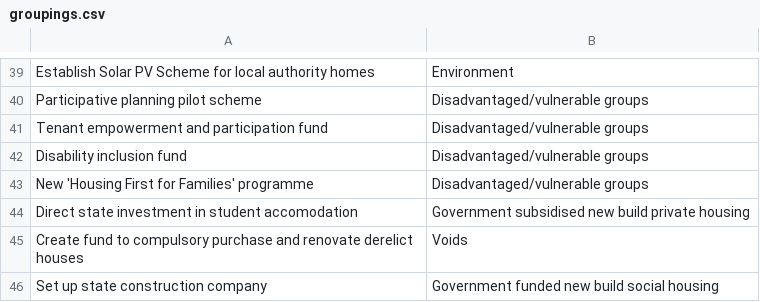
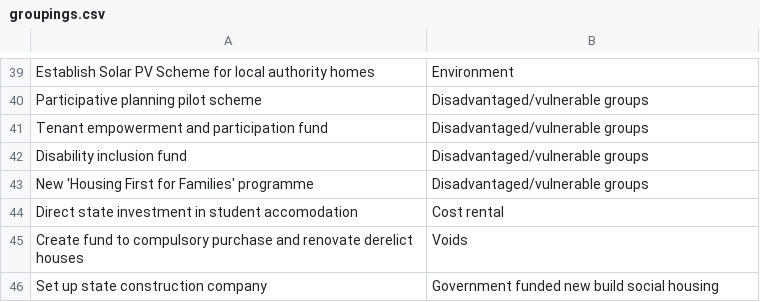
Before and after one commit to euanleith/Budgets, a CSV file: groupings.csv, drawn as a sheet; only a part is shown, gaps mark what is left out.

```diff
--- a/groupings.csv
+++ b/groupings.csv
@@ -43,3 +43,3 @@ Disability inclusion fund,Disadvantaged/vulnerable groups
 New 'Housing First for Families' programme,Disadvantaged/vulnerable groups
-Direct state investment in student accomodation,Government subsidised new build private housing
+Direct state investment in student accomodation,Cost rental
 Create fund to compulsory purchase and renovate derelict houses,Voids
```
Also changed, not shown: 4 other files.
